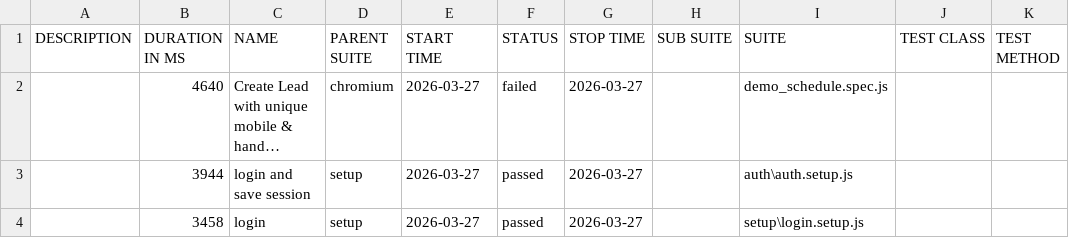
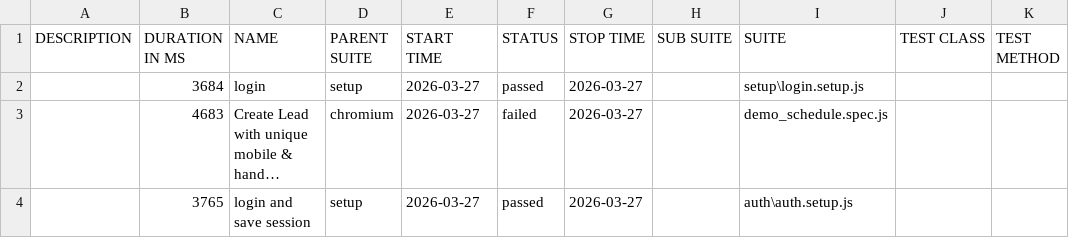
Before and after one commit to rohitsolanki401/playwright-automation-reports, a CSV file: allure-report/data/suites.csv, drawn as a sheet; long unchanged cells end in …; removed rows and columns are numbered as before the commit, all else as after; the diff names each change by its address in the sheet, - before the commit and + after, or states it on an @@ line.

Commit message:
Update reports - 2026-03-27T13:04:02.640Z

```diff
--- a/allure-report/data/suites.csv
+++ b/allure-report/data/suites.csv
+row 2:  | 3684 | login | setup | 2026-03-27 | passed | 2026-03-27 |  | setup\login.setup.js
-B3 (DURATION IN MS): 4640
+B3 (DURATION IN MS): 4683
-B4 (DURATION IN MS): 3944
+B4 (DURATION IN MS): 3765
-row 4:  | 3458 | login | setup | 2026-03-27 | passed | 2026-03-27 |  | setup\login.setup.js
```
Also changed, not shown: 41 other files.
